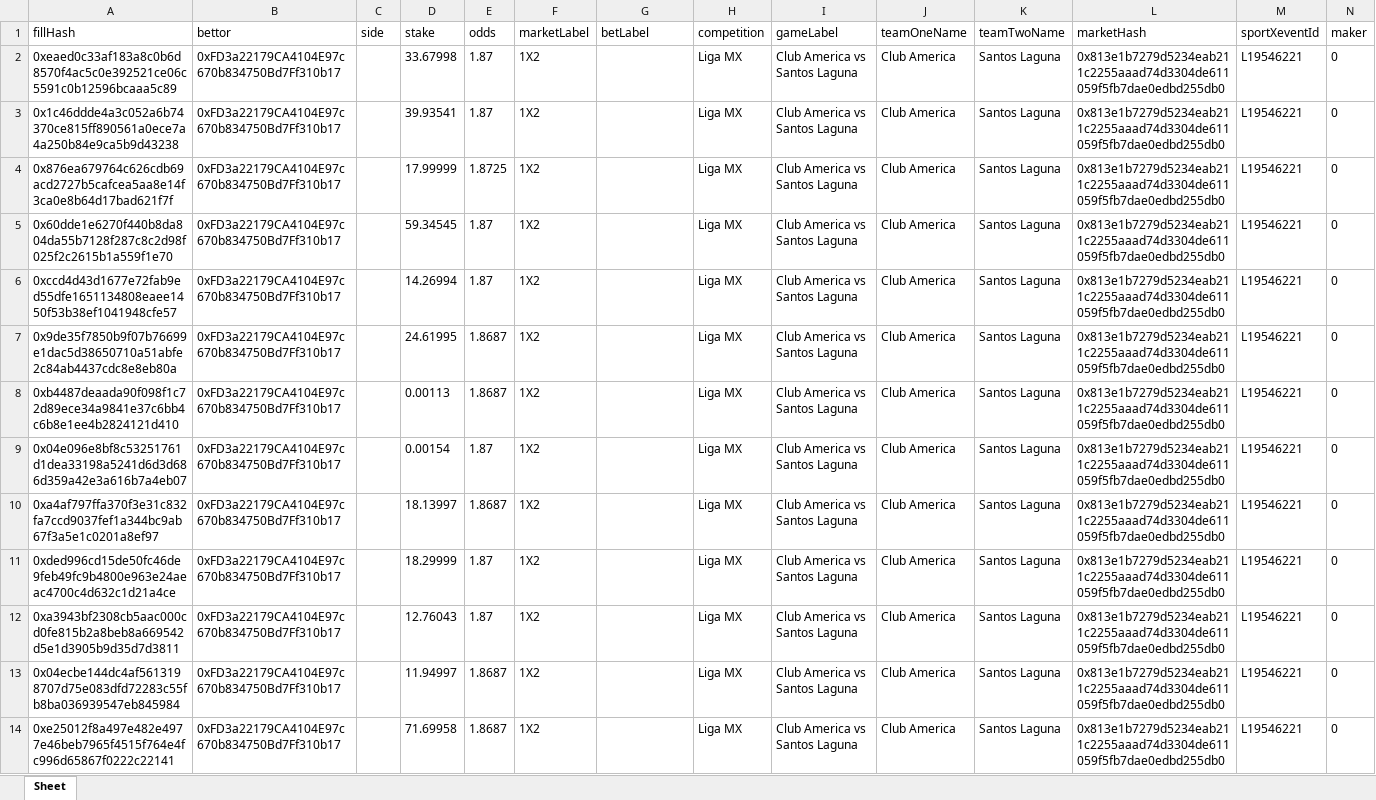
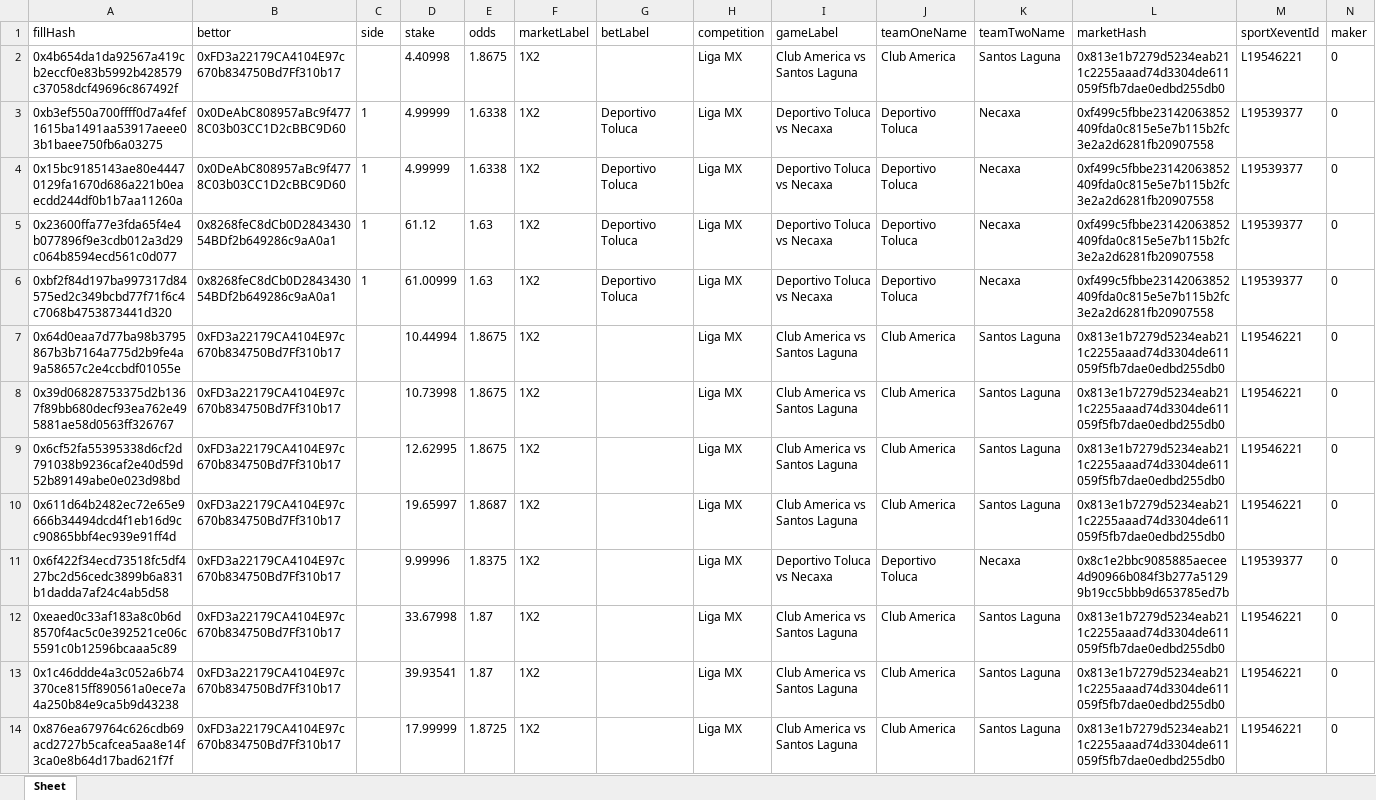
Before and after one commit to aimidas1/transactions_sxbet, an Excel workbook: data/sxbet/ligas/Liga MX/trades.xlsx, sheet Sheet, drawn as a sheet; only a part is shown; the shorter side is filled out with more unchanged rows; values as stored, in another font and other column widths than the file's, no borders; rows hold the shown columns only; the diff names each change by its address in the sheet, - before the commit and + after, or states it on an @@ line.

Commit message:
Update soccer trades 2026-08-02 07:02:20 UTC

```diff
--- a/data/sxbet/ligas/Liga MX/trades.xlsx (sheet Sheet)
+++ b/data/sxbet/ligas/Liga MX/trades.xlsx (sheet Sheet)
+row 2: 0x4b654da1da92567a419cb2eccf0e83b5992b428579c37058dcf49696c867492f | 0xFD3a22179CA4104E97c670b834750Bd7Ff310b17 |  | 4.40998 | 1.8675 | 1X2 |  | Liga MX | Club America vs Santos Laguna | Club America | Santos Laguna | 0x813e1b7279d5234eab211c2255aaad74d3304de611059f5fb7dae0edbd255db0 | L19546221 | 0
+row 3: 0xb3ef550a700ffff0d7a4fef1615ba1491aa53917aeee03b1baee750fb6a03275 | 0x0DeAbC808957aBc9f4778C03b03CC1D2cBBC9D60 | 1 | 4.99999 | 1.6338 | 1X2 | Deportivo Toluca | Liga MX | Deportivo Toluca vs Necaxa | Deportivo Toluca | Necaxa | 0xf499c5fbbe23142063852409fda0c815e5e7b115b2fc3e2a2d6281fb20907558 | L19539377 | 0
+row 4: 0x15bc9185143ae80e44470129fa1670d686a221b0eaecdd244df0b1b7aa11260a | 0x0DeAbC808957aBc9f4778C03b03CC1D2cBBC9D60 | 1 | 4.99999 | 1.6338 | 1X2 | Deportivo Toluca | Liga MX | Deportivo Toluca vs Necaxa | Deportivo Toluca | Necaxa | 0xf499c5fbbe23142063852409fda0c815e5e7b115b2fc3e2a2d6281fb20907558 | L19539377 | 0
+row 5: 0x23600ffa77e3fda65f4e4b077896f9e3cdb012a3d29c064b8594ecd561c0d077 | 0x8268feC8dCb0D284343054BDf2b649286c9aA0a1 | 1 | 61.12 | 1.63 | 1X2 | Deportivo Toluca | Liga MX | Deportivo Toluca vs Necaxa | Deportivo Toluca | Necaxa | 0xf499c5fbbe23142063852409fda0c815e5e7b115b2fc3e2a2d6281fb20907558 | L19539377 | 0
+row 6: 0xbf2f84d197ba997317d84575ed2c349bcbd77f71f6c4c7068b4753873441d320 | 0x8268feC8dCb0D284343054BDf2b649286c9aA0a1 | 1 | 61.00999 | 1.63 | 1X2 | Deportivo Toluca | Liga MX | Deportivo Toluca vs Necaxa | Deportivo Toluca | Necaxa | 0xf499c5fbbe23142063852409fda0c815e5e7b115b2fc3e2a2d6281fb20907558 | L19539377 | 0
+row 7: 0x64d0eaa7d77ba98b3795867b3b7164a775d2b9fe4a9a58657c2e4ccbdf01055e | 0xFD3a22179CA4104E97c670b834750Bd7Ff310b17 |  | 10.44994 | 1.8675 | 1X2 |  | Liga MX | Club America vs Santos Laguna | Club America | Santos Laguna | 0x813e1b7279d5234eab211c2255aaad74d3304de611059f5fb7dae0edbd255db0 | L19546221 | 0
+row 8: 0x39d06828753375d2b1367f89bb680decf93ea762e495881ae58d0563ff326767 | 0xFD3a22179CA4104E97c670b834750Bd7Ff310b17 |  | 10.73998 | 1.8675 | 1X2 |  | Liga MX | Club America vs Santos Laguna | Club America | Santos Laguna | 0x813e1b7279d5234eab211c2255aaad74d3304de611059f5fb7dae0edbd255db0 | L19546221 | 0
+row 9: 0x6cf52fa55395338d6cf2d791038b9236caf2e40d59d52b89149abe0e023d98bd | 0xFD3a22179CA4104E97c670b834750Bd7Ff310b17 |  | 12.62995 | 1.8675 | 1X2 |  | Liga MX | Club America vs Santos Laguna | Club America | Santos Laguna | 0x813e1b7279d5234eab211c2255aaad74d3304de611059f5fb7dae0edbd255db0 | L19546221 | 0
+row 10: 0x611d64b2482ec72e65e9666b34494dcd4f1eb16d9cc90865bbf4ec939e91ff4d | 0xFD3a22179CA4104E97c670b834750Bd7Ff310b17 |  | 19.65997 | 1.8687 | 1X2 |  | Liga MX | Club America vs Santos Laguna | Club America | Santos Laguna | 0x813e1b7279d5234eab211c2255aaad74d3304de611059f5fb7dae0edbd255db0 | L19546221 | 0
+row 11: 0x6f422f34ecd73518fc5df427bc2d56cedc3899b6a831b1dadda7af24c4ab5d58 | 0xFD3a22179CA4104E97c670b834750Bd7Ff310b17 |  | 9.99996 | 1.8375 | 1X2 |  | Liga MX | Deportivo Toluca vs Necaxa | Deportivo Toluca | Necaxa | 0x8c1e2bbc9085885aecee4d90966b084f3b277a51299b19cc5bbb9d653785ed7b | L19539377 | 0
```
Also changed, not shown: data/sxbet/ligas/Allsvenskan/trades.xlsx, data/sxbet/ligas/China Super League/trades.xlsx, 23 other files.
